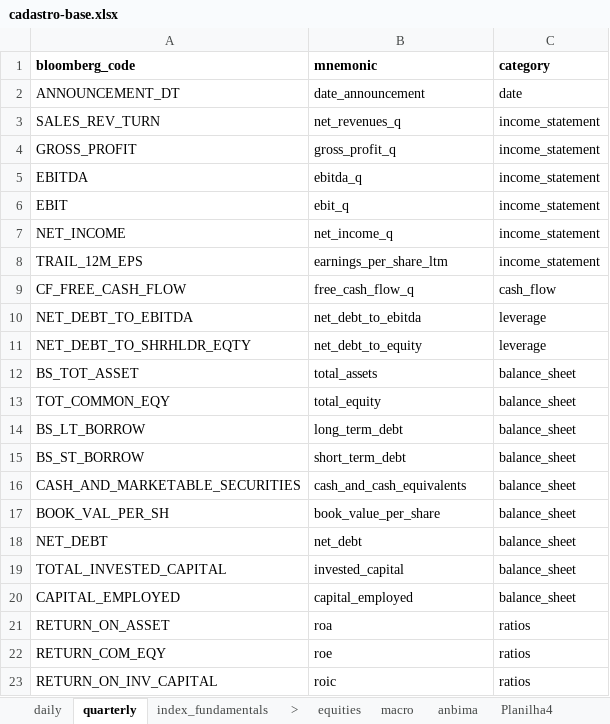
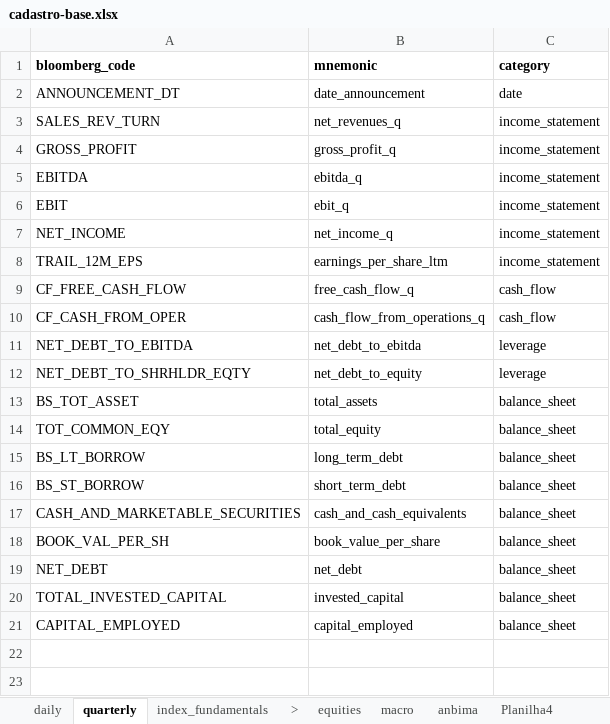
Before and after one commit to Persevera-Asset-Management/persevera-strategy, an Excel workbook: data/cadastro-base.xlsx, sheet quarterly, drawn as a sheet; values as stored, in another font and other column widths than the file's, no borders; removed rows and columns are numbered as before the commit, all else as after; the diff names each change by its address in the sheet, - before the commit and + after, or states it on an @@ line.

```diff
--- a/data/cadastro-base.xlsx (sheet quarterly)
+++ b/data/cadastro-base.xlsx (sheet quarterly)
+row 10: CF_CASH_FROM_OPER | cash_flow_from_operations_q | cash_flow
-row 21: RETURN_ON_ASSET | roa | ratios
-row 22: RETURN_COM_EQY | roe | ratios
-row 23: RETURN_ON_INV_CAPITAL | roic | ratios
```
Also changed, not shown: sheet macro, 15 other files.
